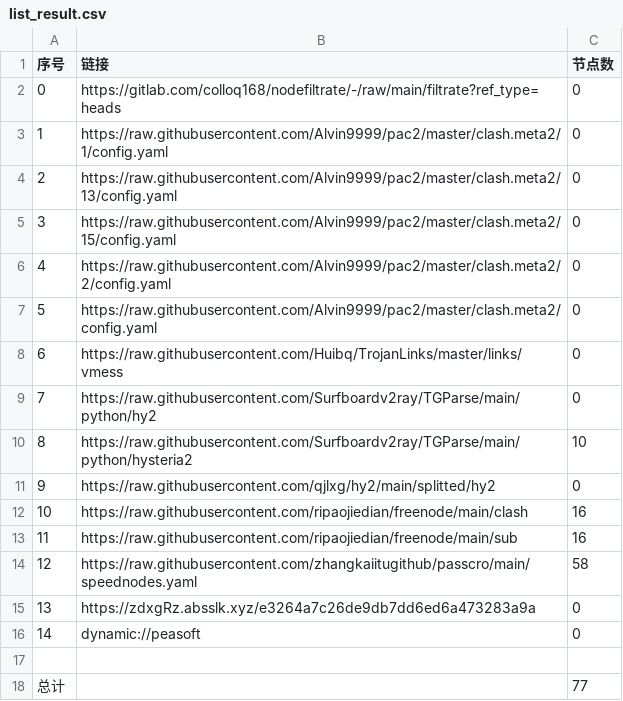
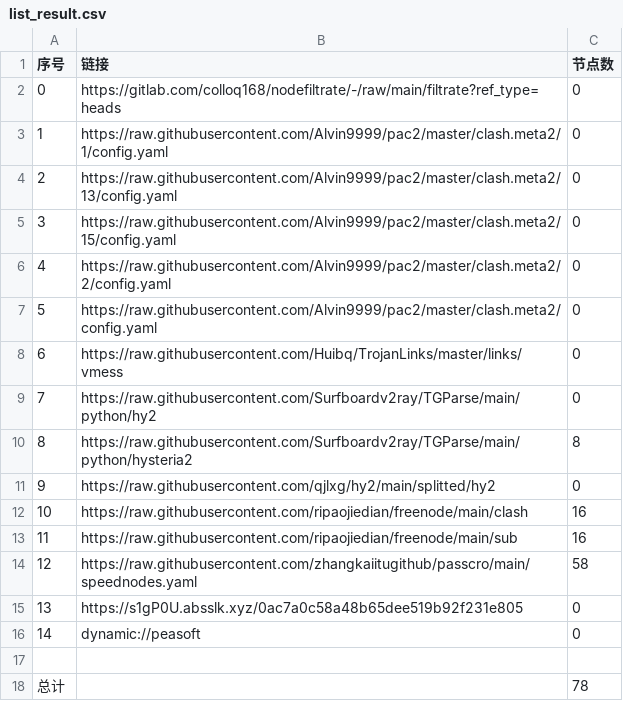
Before and after one commit to hnonly/AutoMergePublicNodes, a CSV file: list_result.csv, drawn as a sheet.

```diff
--- a/list_result.csv
+++ b/list_result.csv
@@ -9,3 +9,3 @@
 7,https://raw.githubusercontent.com/Surfboardv2ray/TGParse/main/python/hy2,0
-8,https://raw.githubusercontent.com/Surfboardv2ray/TGParse/main/python/hysteria2,10
+8,https://raw.githubusercontent.com/Surfboardv2ray/TGParse/main/python/hysteria2,8
 9,https://raw.githubusercontent.com/qjlxg/hy2/main/splitted/hy2,0
@@ -14,5 +14,5 @@
 12,https://raw.githubusercontent.com/zhangkaiitugithub/passcro/main/speednodes.yaml,58
-13,https://zdxgRz.absslk.xyz/e3264a7c26de9db7dd6ed6a473283a9a,0
+13,https://s1gP0U.absslk.xyz/0ac7a0c58a48b65dee519b92f231e805,0
 14,dynamic://peasoft,0
 
-总计,,77
+总计,,78
```
Also changed, not shown: 7 other files.
